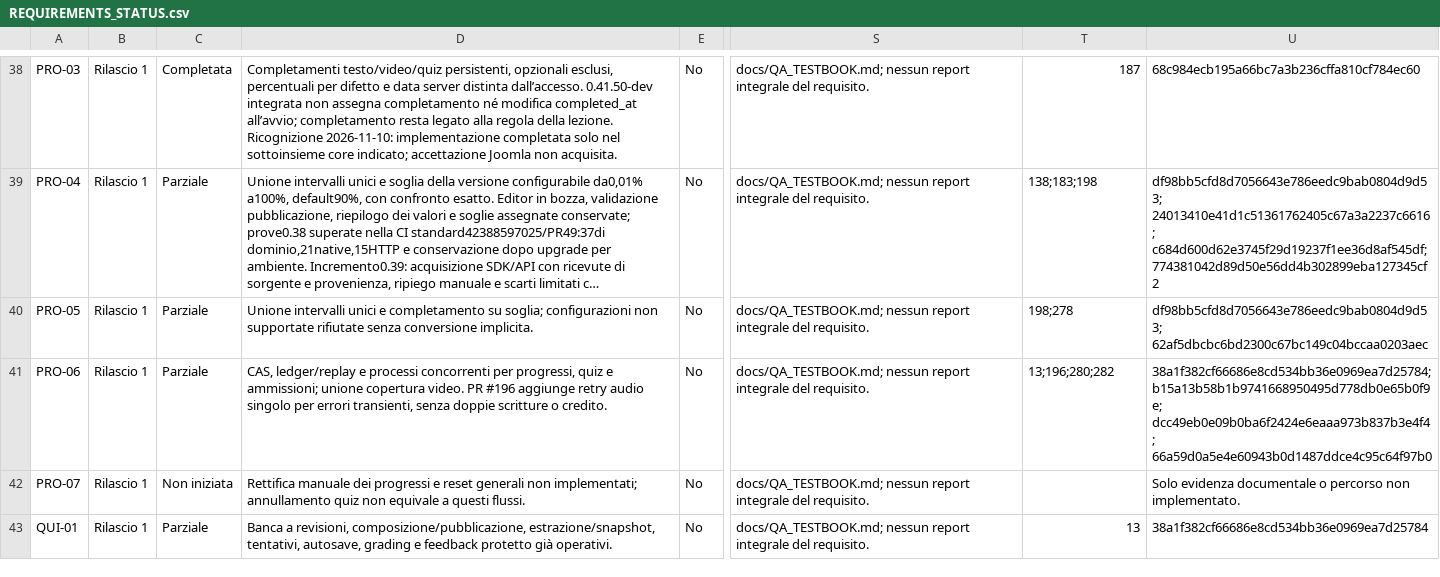
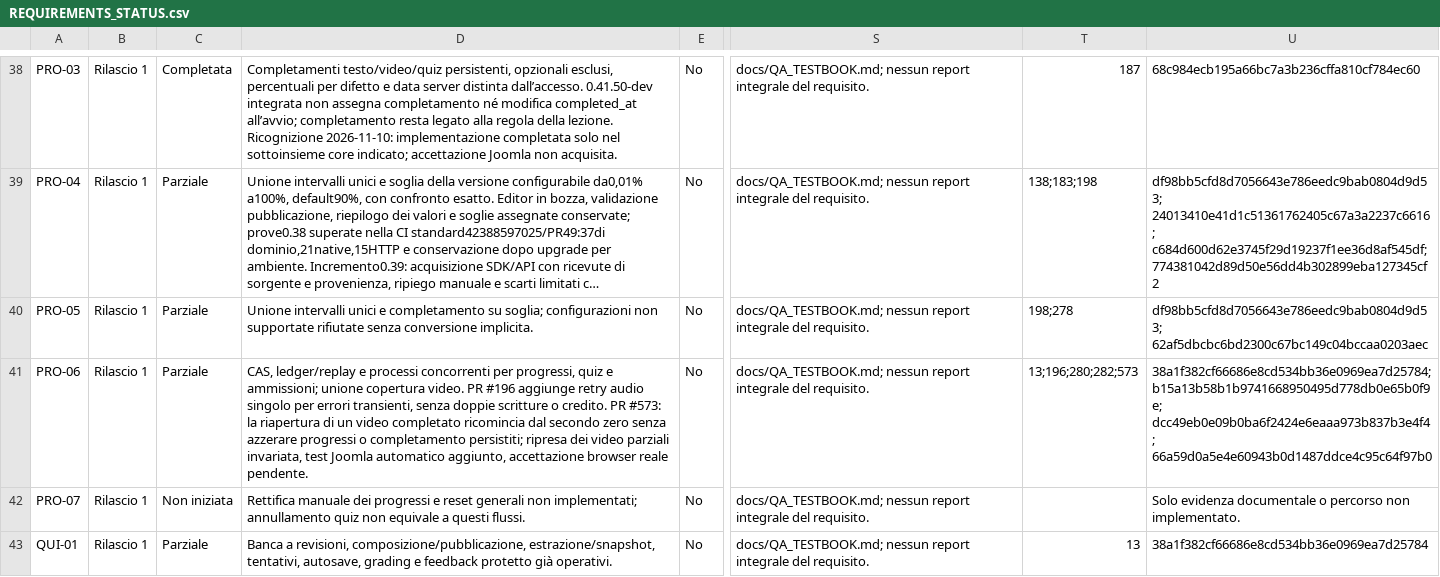
Before and after one commit to jeckodevelopment/jd_learn, a CSV file: docs/REQUIREMENTS_STATUS.csv, drawn as a sheet; only a part is shown, gaps mark what is left out; long unchanged cells end in …; the diff names each change by its address in the sheet, - before the commit and + after, or states it on an @@ line.

Commit message:
fix(P0 video): consentire la riproduzione di lezioni già completate (#573)
* fix(video): begin completed lessons from start without resetting progress

* test(video): verify completed lesson replay preserves saved completion

* fix(video): never seek completed lessons to saved end position

* docs(video): document completed-lesson replay regression and Joomla QA

* docs(video): document completed-lesson replay regression and Joomla QA

* docs(video): document completed-lesson replay regression and Joomla QA

* docs(video): document completed-lesson replay regression and Joomla QA

* docs(requirements): trace P0 completed video replay to PRO-06

* docs(requirements): register PR #573 in PRO-06 implementation column

```diff
--- a/docs/REQUIREMENTS_STATUS.csv
+++ b/docs/REQUIREMENTS_STATUS.csv
-D41: …o credito.
+D41: …o credito. PR #573: la riapertura di un video completato ricomincia dal secondo zero senza azzerare progressi o completamento persistiti; ripresa dei video parziali invariata, test Joomla automatico aggiunto, accettazione browser reale pendente.
-T41: 13;196;280;282
+T41: 13;196;280;282;573
```
Also changed, not shown: 7 other files.
